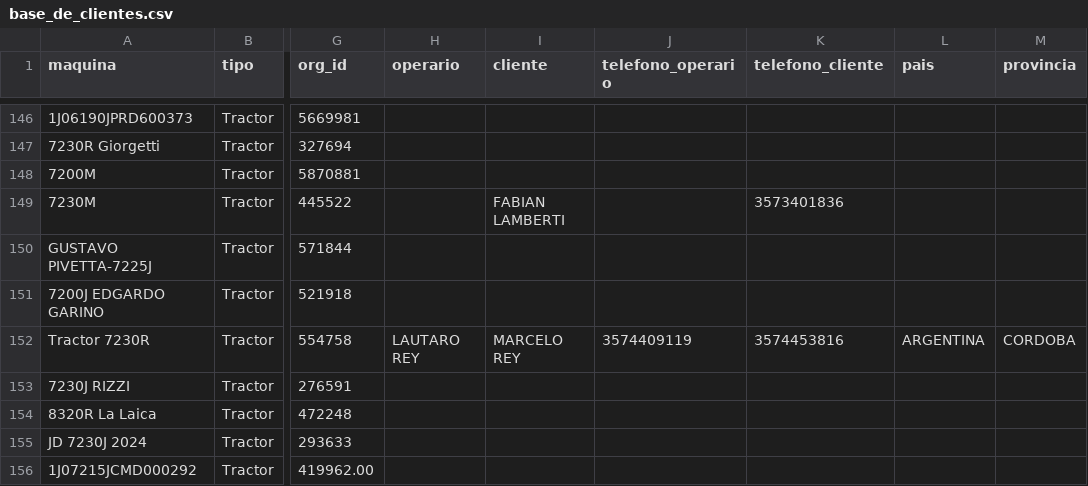
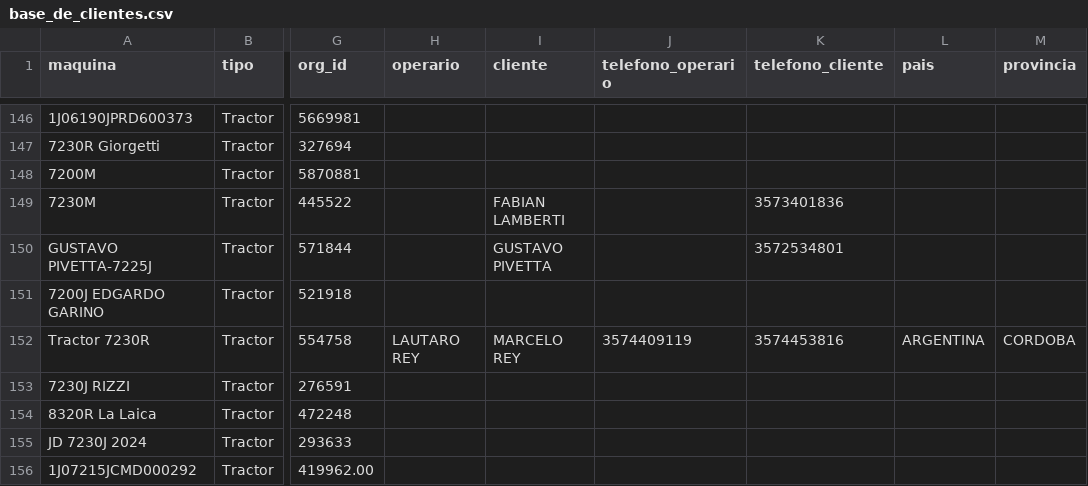
Before and after one commit to s-dagatti/crack_del_campo, a CSV file: data/base_de_clientes.csv, drawn as a sheet; only a part is shown, gaps mark what is left out; the diff names each change by its address in the sheet, - before the commit and + after, or states it on an @@ line.

Commit message:
Actualiza participante 1BM7225JKHH005731

```diff
--- a/data/base_de_clientes.csv
+++ b/data/base_de_clientes.csv
-I150 (cliente): (empty)
+I150 (cliente): GUSTAVO PIVETTA
-K150 (telefono_cliente): (empty)
+K150 (telefono_cliente): 3572534801
```
